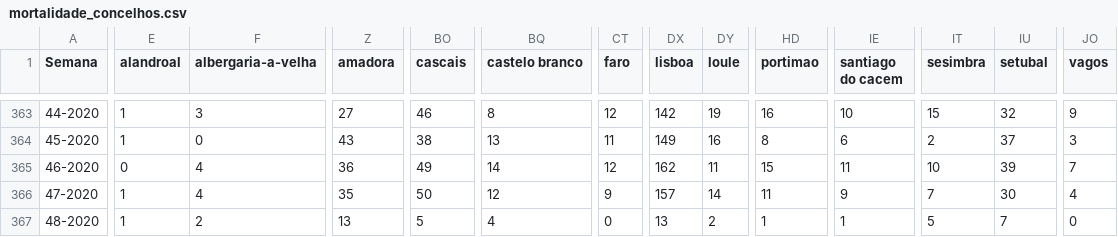
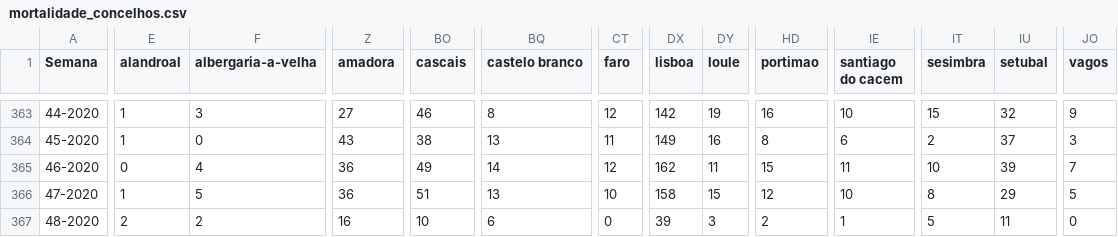
Before and after one commit to dssg-pt/dados-SICOeVM, a CSV file: mortalidade_concelhos.csv, drawn as a sheet; only a part is shown, gaps mark what is left out; the diff covers the shown part only; the diff names each change by its address in the sheet, - before the commit and + after, or states it on an @@ line.

```diff
--- a/mortalidade_concelhos.csv
+++ b/mortalidade_concelhos.csv
-F366 (albergaria-a-velha): 4
+F366 (albergaria-a-velha): 5
-Z366 (amadora): 35
+Z366 (amadora): 36
-BO366 (cascais): 50
+BO366 (cascais): 51
-BQ366 (castelo branco): 12
+BQ366 (castelo branco): 13
-CT366 (faro): 9
+CT366 (faro): 10
-DX366 (lisboa): 157
+DX366 (lisboa): 158
-DY366 (loule): 14
+DY366 (loule): 15
-HD366 (portimao): 11
+HD366 (portimao): 12
-IE366 (santiago do cacem): 9
+IE366 (santiago do cacem): 10
-IT366 (sesimbra): 7
+IT366 (sesimbra): 8
-IU366 (setubal): 30
+IU366 (setubal): 29
-JO366 (vagos): 4
+JO366 (vagos): 5
-E367 (alandroal): 1
+E367 (alandroal): 2
-Z367 (amadora): 13
+Z367 (amadora): 16
-BO367 (cascais): 5
+BO367 (cascais): 10
-BQ367 (castelo branco): 4
+BQ367 (castelo branco): 6
-DX367 (lisboa): 13
+DX367 (lisboa): 39
-DY367 (loule): 2
+DY367 (loule): 3
-HD367 (portimao): 1
+HD367 (portimao): 2
-IU367 (setubal): 7
+IU367 (setubal): 11
```
Also changed, not shown: 133 edited cells elsewhere in this file, 3 other files.
